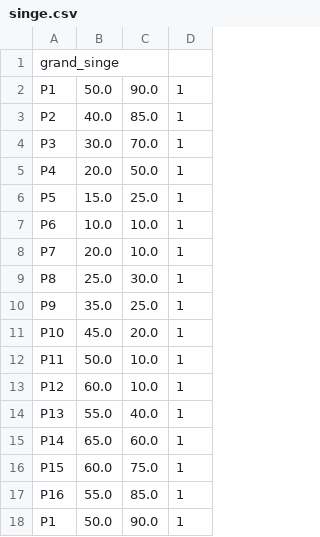
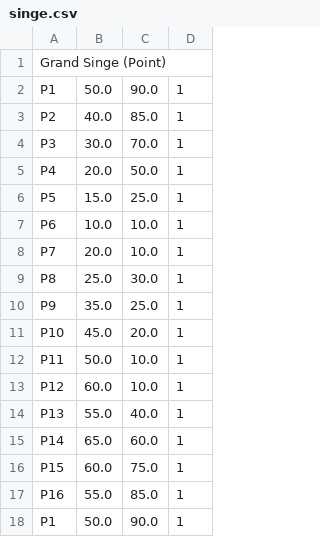
Before and after one commit to ThomasMrs/LumieresEnVille, a CSV file: serveur/templates/singe.csv, drawn as a sheet.

```diff
--- a/serveur/templates/singe.csv
+++ b/serveur/templates/singe.csv
@@ -1,2 +1,2 @@
-grand_singe
+Grand Singe (Point)
 P1;50.0;90.0;1
```
Also changed, not shown: 3 other files.
